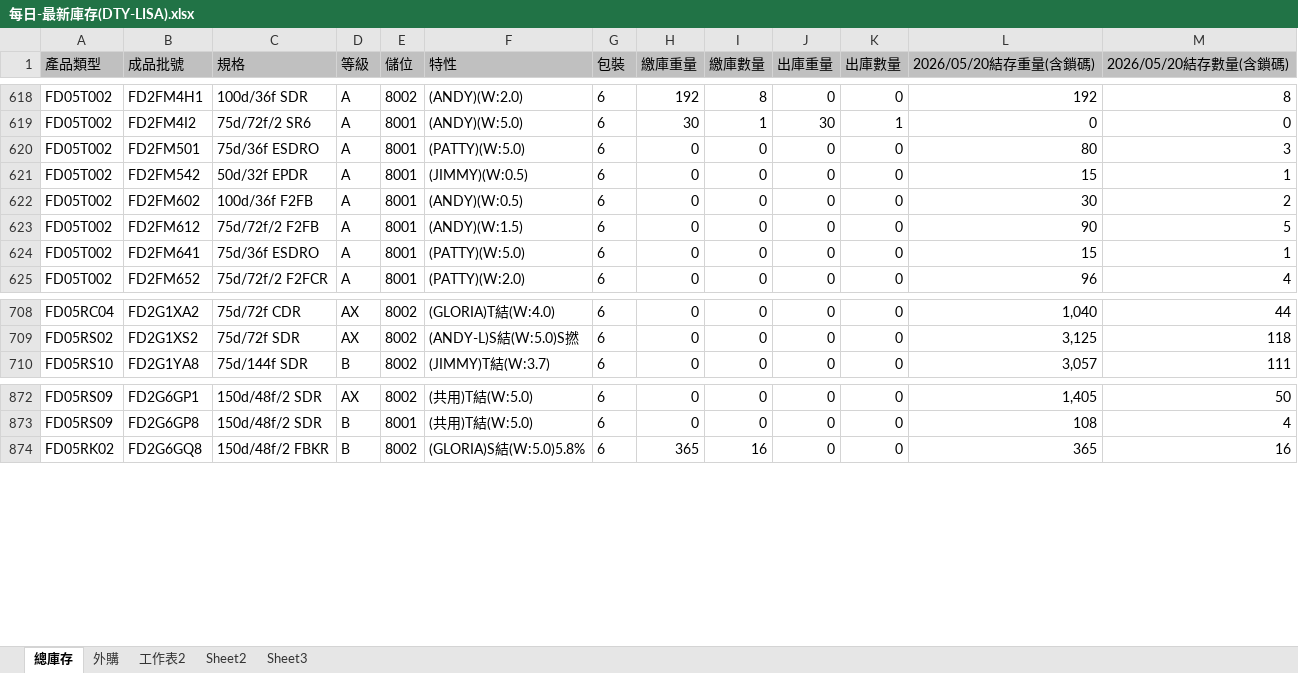
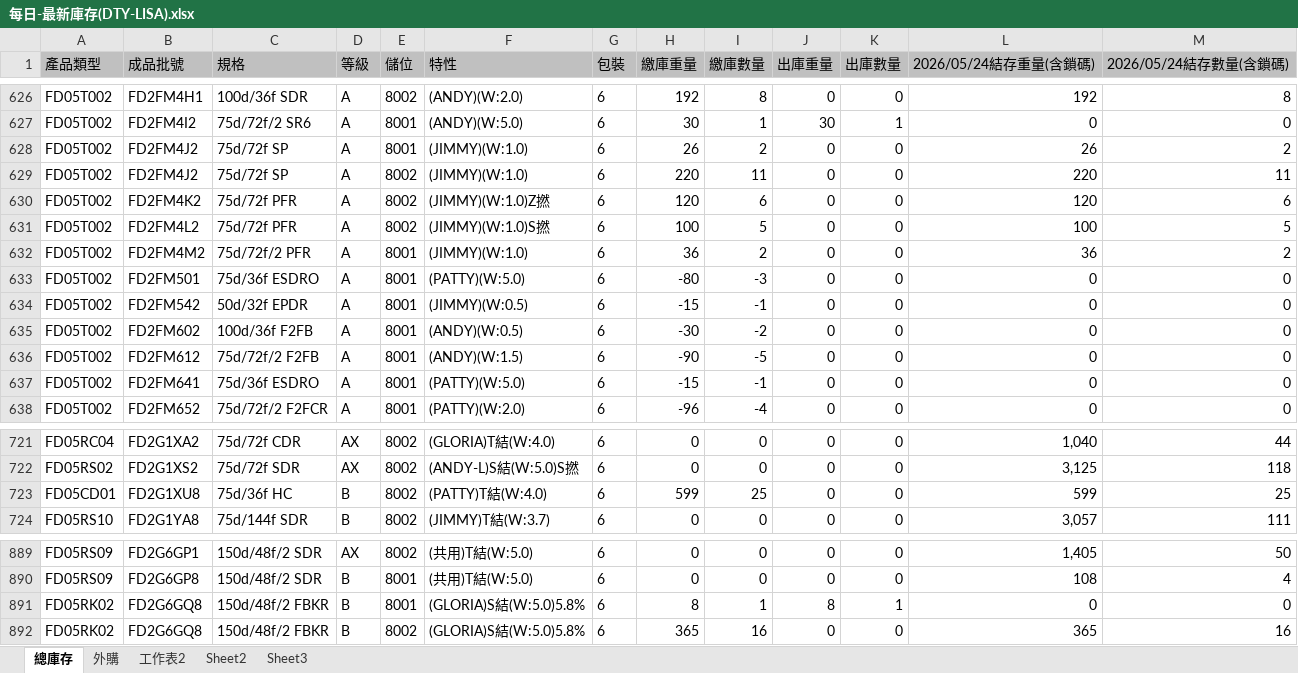
Before and after one commit to blaze0207/product-schedule, an Excel workbook: 每日-最新庫存(DTY-LISA).xlsx, sheet 總庫存, drawn as a sheet; only a part is shown, gaps mark what is left out; values as stored, in another font and other column widths than the file's, no borders; addresses are those after the commit; the diff covers the shown part only; the diff names each change by its address in the sheet, - before the commit and + after, or states it on an @@ line.

```diff
--- a/每日-最新庫存(DTY-LISA).xlsx (sheet 總庫存)
+++ b/每日-最新庫存(DTY-LISA).xlsx (sheet 總庫存)
-L1: 2026/05/20結存重量(含鎖碼)
+L1: 2026/05/24結存重量(含鎖碼)
-M1: 2026/05/20結存數量(含鎖碼)
+M1: 2026/05/24結存數量(含鎖碼)
+row 628: FD05T002 | FD2FM4J2 | 75d/72f SP | A | 8001 | (JIMMY)(W:1.0) | 6 | 26 | 2 | 0 | 0 | 26 | 2
+row 629: FD05T002 | FD2FM4J2 | 75d/72f SP | A | 8002 | (JIMMY)(W:1.0) | 6 | 220 | 11 | 0 | 0 | 220 | 11
+row 630: FD05T002 | FD2FM4K2 | 75d/72f PFR | A | 8002 | (JIMMY)(W:1.0)Z撚 | 6 | 120 | 6 | 0 | 0 | 120 | 6
+row 631: FD05T002 | FD2FM4L2 | 75d/72f PFR | A | 8002 | (JIMMY)(W:1.0)S撚 | 6 | 100 | 5 | 0 | 0 | 100 | 5
+row 632: FD05T002 | FD2FM4M2 | 75d/72f/2 PFR | A | 8001 | (JIMMY)(W:1.0) | 6 | 36 | 2 | 0 | 0 | 36 | 2
-H633 (繳庫重量): 0
+H633 (繳庫重量): -80
-I633 (繳庫數量): 0
+I633 (繳庫數量): -3
-L633 (2026/05/24結存重量(含鎖碼)): 80
+L633 (2026/05/24結存重量(含鎖碼)): 0
-M633 (2026/05/24結存數量(含鎖碼)): 3
+M633 (2026/05/24結存數量(含鎖碼)): 0
-H634 (繳庫重量): 0
+H634 (繳庫重量): -15
-I634 (繳庫數量): 0
+I634 (繳庫數量): -1
-L634 (2026/05/24結存重量(含鎖碼)): 15
+L634 (2026/05/24結存重量(含鎖碼)): 0
-M634 (2026/05/24結存數量(含鎖碼)): 1
+M634 (2026/05/24結存數量(含鎖碼)): 0
-H635 (繳庫重量): 0
+H635 (繳庫重量): -30
-I635 (繳庫數量): 0
+I635 (繳庫數量): -2
-L635 (2026/05/24結存重量(含鎖碼)): 30
+L635 (2026/05/24結存重量(含鎖碼)): 0
-M635 (2026/05/24結存數量(含鎖碼)): 2
+M635 (2026/05/24結存數量(含鎖碼)): 0
-H636 (繳庫重量): 0
+H636 (繳庫重量): -90
-I636 (繳庫數量): 0
+I636 (繳庫數量): -5
-L636 (2026/05/24結存重量(含鎖碼)): 90
+L636 (2026/05/24結存重量(含鎖碼)): 0
-M636 (2026/05/24結存數量(含鎖碼)): 5
+M636 (2026/05/24結存數量(含鎖碼)): 0
-H637 (繳庫重量): 0
+H637 (繳庫重量): -15
-I637 (繳庫數量): 0
+I637 (繳庫數量): -1
-L637 (2026/05/24結存重量(含鎖碼)): 15
+L637 (2026/05/24結存重量(含鎖碼)): 0
-M637 (2026/05/24結存數量(含鎖碼)): 1
+M637 (2026/05/24結存數量(含鎖碼)): 0
-H638 (繳庫重量): 0
+H638 (繳庫重量): -96
-I638 (繳庫數量): 0
+I638 (繳庫數量): -4
-L638 (2026/05/24結存重量(含鎖碼)): 96
+L638 (2026/05/24結存重量(含鎖碼)): 0
-M638 (2026/05/24結存數量(含鎖碼)): 4
+M638 (2026/05/24結存數量(含鎖碼)): 0
+row 723: FD05CD01 | FD2G1XU8 | 75d/36f HC | B | 8002 | (PATTY)T結(W:4.0) | 6 | 599 | 25 | 0 | 0 | 599 | 25
+row 891: FD05RK02 | FD2G6GQ8 | 150d/48f/2 FBKR | B | 8001 | (GLORIA)S結(W:5.0)5.8% | 6 | 8 | 1 | 8 | 1 | 0 | 0
```
Also changed, not shown: 14 added rows, 1 removed row and 578 edited cells elsewhere in this sheet, sheet 外購, DTY May26產銷260515-1200+280+30_clear.xlsx, 絲八科-庫存表115.05.xlsx, 3 other files.
